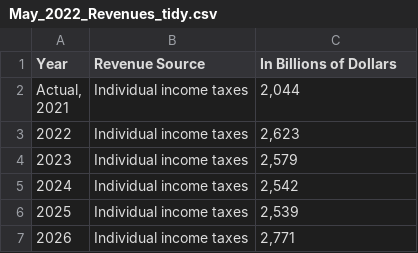
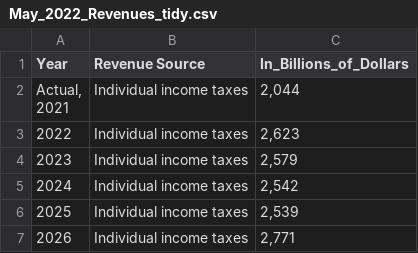
Before and after one commit to adkf37/gttabletest, a CSV file: May_2022_Revenues_tidy.csv, drawn as a sheet; only a part is shown.

Commit message:
Update May_2022_Revenues_tidy.csv

```diff
--- a/May_2022_Revenues_tidy.csv
+++ b/May_2022_Revenues_tidy.csv
@@ -1,2 +1,2 @@
-Year,Revenue Source,In Billions of Dollars
+Year,Revenue Source,In_Billions_of_Dollars
 "Actual,
```
